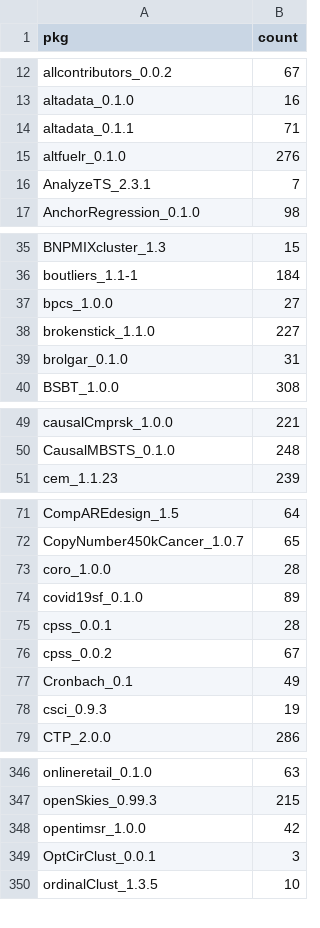
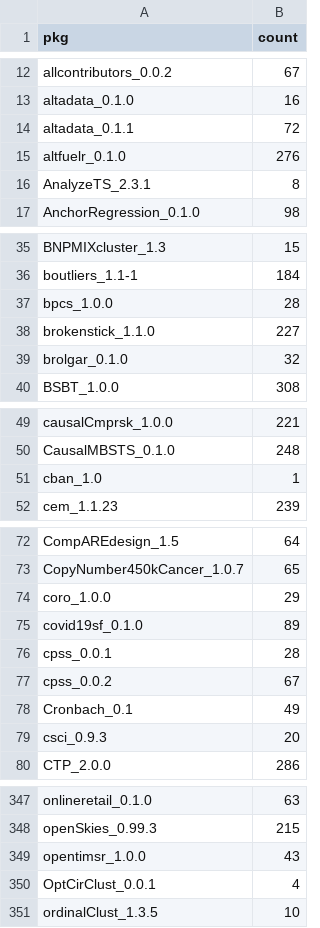
Before and after one commit to tjtnew/newbies, a CSV file: dat.csv, drawn as a sheet; only a part is shown, gaps mark what is left out; the diff covers the shown part only.

```diff
--- a/dat.csv
+++ b/dat.csv
@@ -13,5 +13,5 @@
 "altadata_0.1.0",16
-"altadata_0.1.1",71
+"altadata_0.1.1",72
 "altfuelr_0.1.0",276
-"AnalyzeTS_2.3.1",7
+"AnalyzeTS_2.3.1",8
 "AnchorRegression_0.1.0",98
@@ -36,5 +36,5 @@
 "boutliers_1.1-1",184
-"bpcs_1.0.0",27
+"bpcs_1.0.0",28
 "brokenstick_1.1.0",227
-"brolgar_0.1.0",31
+"brolgar_0.1.0",32
 "BSBT_1.0.0",308
@@ -50,2 +50,3 @@
 "CausalMBSTS_0.1.0",248
+"cban_1.0",1
 "cem_1.1.23",239
@@ -72,3 +73,3 @@
 "CopyNumber450kCancer_1.0.7",65
-"coro_1.0.0",28
+"coro_1.0.0",29
 "covid19sf_0.1.0",89
@@ -77,3 +78,3 @@
 "Cronbach_0.1",49
-"csci_0.9.3",19
+"csci_0.9.3",20
 "CTP_2.0.0",286
@@ -347,4 +348,4 @@
 "openSkies_0.99.3",215
-"opentimsr_1.0.0",42
-"OptCirClust_0.0.1",3
+"opentimsr_1.0.0",43
+"OptCirClust_0.0.1",4
 "ordinalClust_1.3.5",10
```
Also changed, not shown: 18 edited cells elsewhere in this file.
